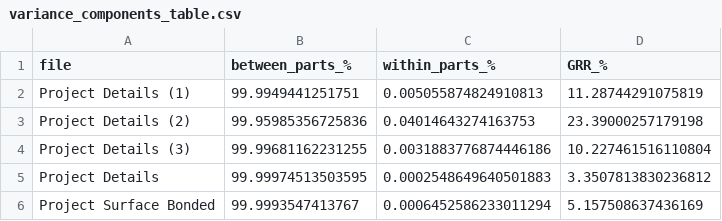
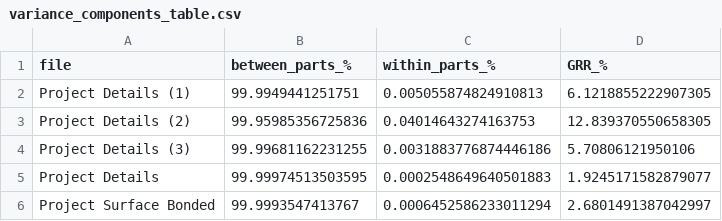
Before and after one commit to amethystani/Statistical-Repeatability, a CSV file: variance_components_table.csv, drawn as a sheet.

Commit message:
Remove obsolete analysis images and update README.md to reflect new project focus on Measurement System Analysis (MSA). Adjust variance components table for improved accuracy in results reporting.

```diff
--- a/variance_components_table.csv
+++ b/variance_components_table.csv
@@ -1,6 +1,6 @@
 file,between_parts_%,within_parts_%,GRR_%
-Project Details (1),99.9949441251751,0.005055874824910813,11.28744291075819
-Project Details (2),99.95985356725836,0.04014643274163753,23.39000257179198
-Project Details (3),99.99681162231255,0.0031883776874446186,10.227461516110804
-Project Details,99.99974513503595,0.0002548649640501883,3.3507813830236812
-Project Surface Bonded,99.9993547413767,0.0006452586233011294,5.157508637436169
+Project Details (1),99.9949441251751,0.005055874824910813,6.1218855222907305
+Project Details (2),99.95985356725836,0.04014643274163753,12.839370550658305
+Project Details (3),99.99681162231255,0.0031883776874446186,5.70806121950106
+Project Details,99.99974513503595,0.0002548649640501883,1.9245171582879077
+Project Surface Bonded,99.9993547413767,0.0006452586233011294,2.6801491387042997
```
Also changed, not shown: 12 other files.
